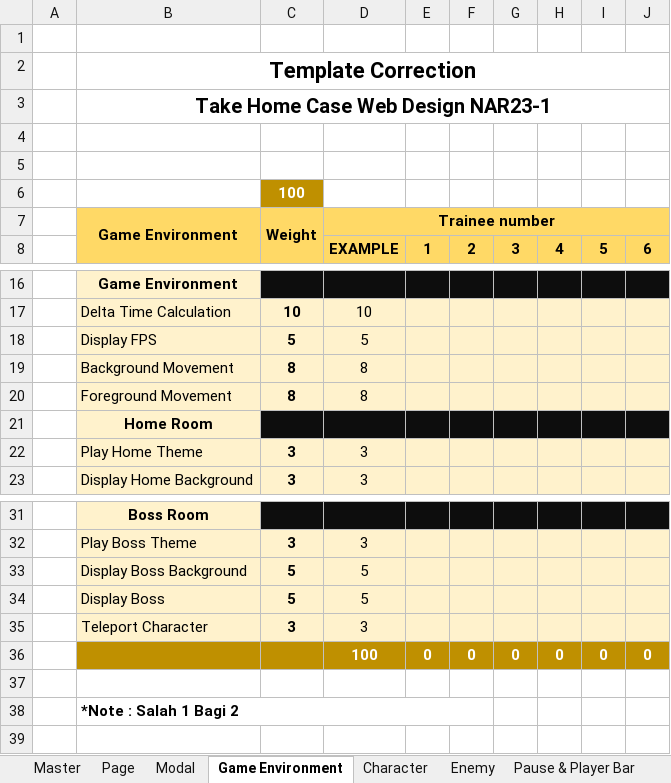
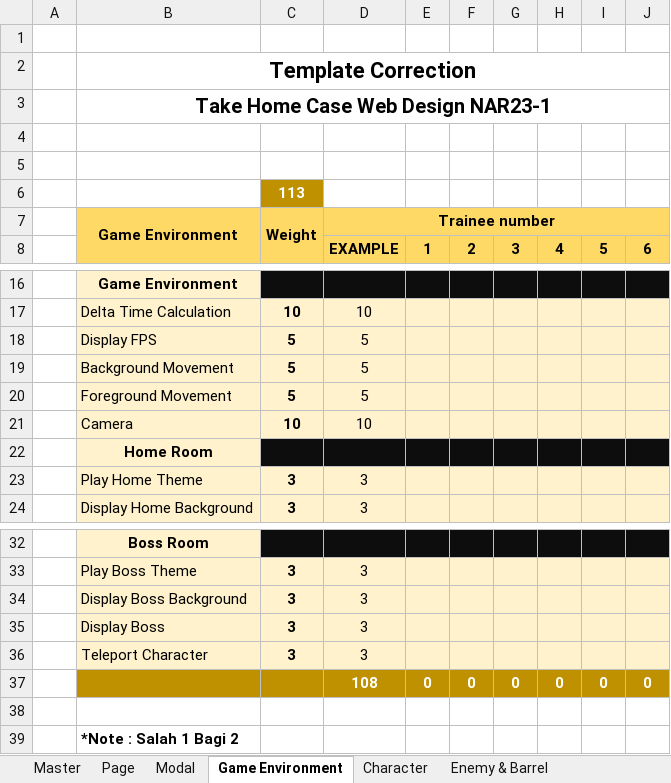
Before and after one commit to TinTinWinata/hollow-knight-js, an Excel workbook: scoring-template.xlsx, sheet Game Environment, drawn as a sheet; only a part is shown, gaps mark what is left out; values as stored, in another font and other column widths than the file's, no borders; removed rows and columns are numbered as before the commit, all else as after; rows hold the shown columns only; the diff names each change by its address in the sheet, - before the commit and + after, or states it on an @@ line.

```diff
--- a/scoring-template.xlsx (sheet Game Environment)
+++ b/scoring-template.xlsx (sheet Game Environment)
-sheet tab: Enemy
+sheet tab: Enemy & Barrel
-C6 (Weight): 100
+C6 (Weight): 113
-C19:C20 (Weight): 8
+C19:C20 (Weight): 5
-D19:D20 (Trainee number): 8
+D19:D20 (Trainee number): 5
+row 21:  | Camera | 10 | 10
-C34:C35 (Weight): 5
+C34:C35 (Weight): 3
-D34:D35 (Trainee number): 5
+D34:D35 (Trainee number): 3
-D37 (Trainee number): 100
+D37 (Trainee number): 108
-B38:F38 merged
```
Also changed, not shown: sheet Enemy & Barrel, sheet Master, formulas that keep their value, 9 other files.
